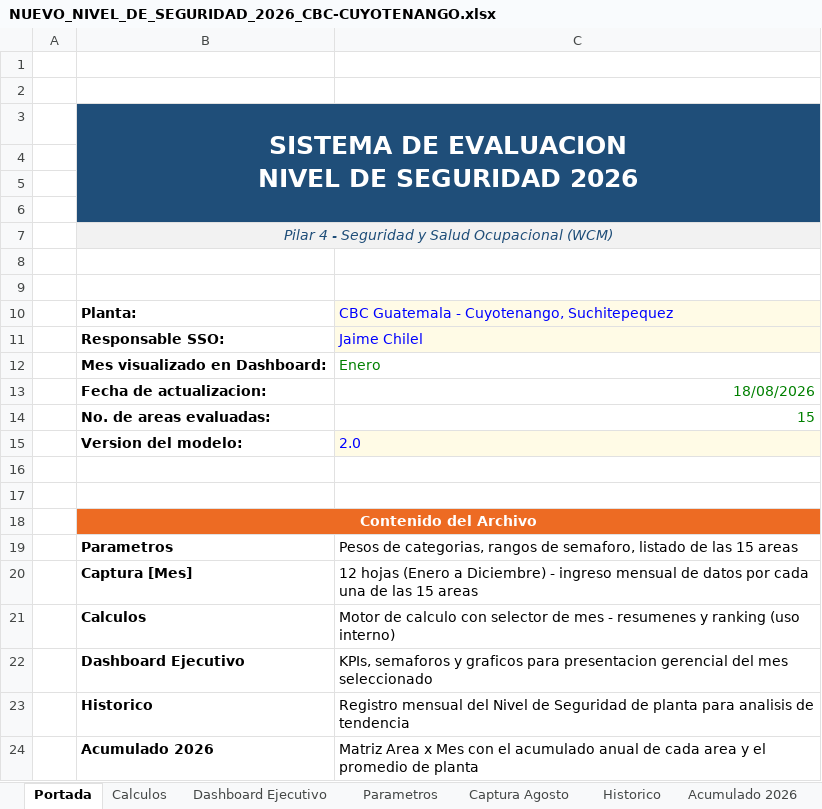
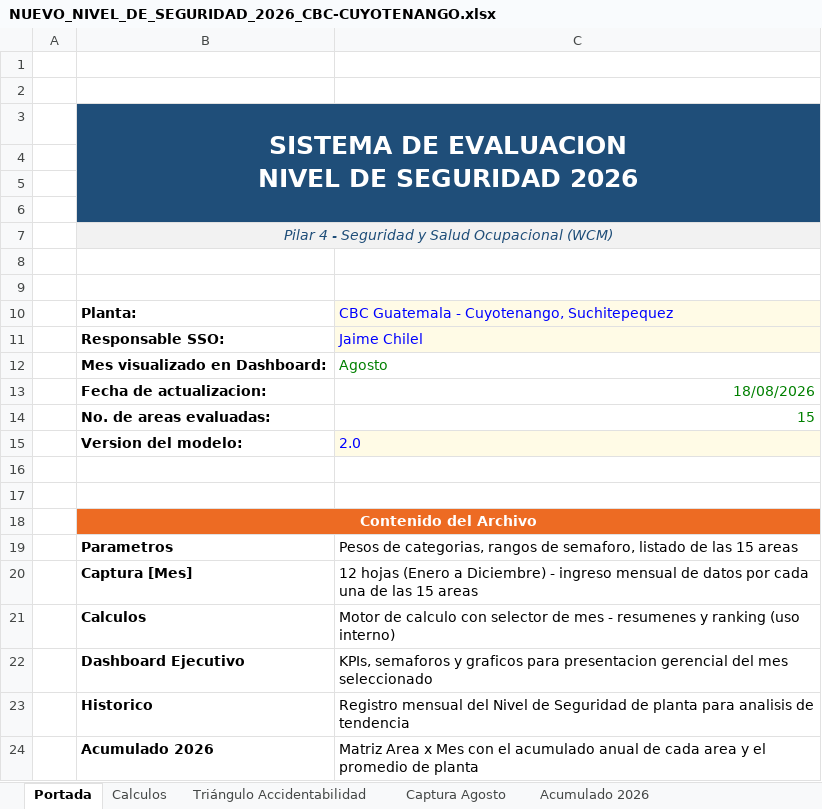
Before and after one commit to gestorssocuyo2026/DASHBOARDACTOSYCONDICIONES, an Excel workbook: NUEVO_NIVEL_DE_SEGURIDAD_2026_CBC-CUYOTENANGO.xlsx, sheet Portada, drawn as a sheet; values as stored, in another font and other column widths than the file's, no borders; the diff names each change by its address in the sheet, - before the commit and + after, or states it on an @@ line.

```diff
--- a/NUEVO_NIVEL_DE_SEGURIDAD_2026_CBC-CUYOTENANGO.xlsx (sheet Portada)
+++ b/NUEVO_NIVEL_DE_SEGURIDAD_2026_CBC-CUYOTENANGO.xlsx (sheet Portada)
-sheet tab: Parametros
+sheet tab: Triángulo Accidentabilidad
@@ sheet tab hidden: Dashboard Ejecutivo @@
@@ sheet tab hidden: Historico @@
-C12: Enero
+C12: Agosto
```
Also changed, not shown: sheet Triángulo Accidentabilidad, sheet Calculos, sheet Captura Agosto, hidden cells, charts or pictures.
